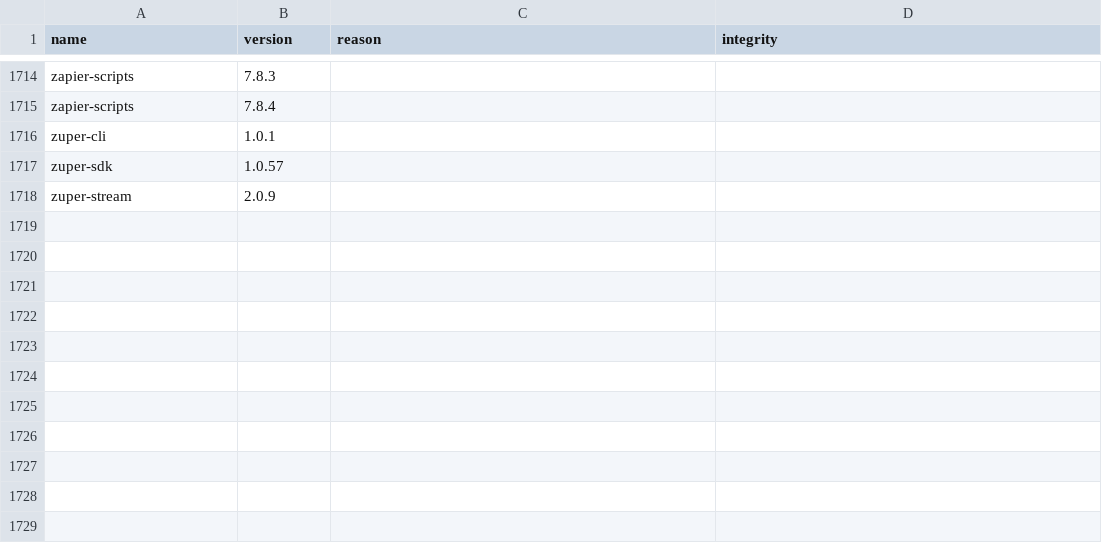
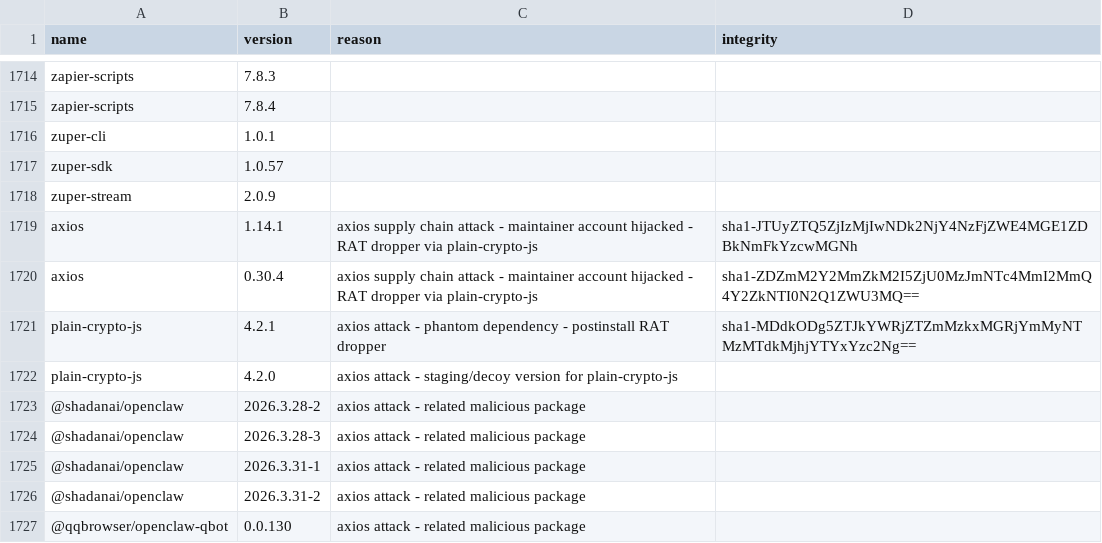
Before and after one commit to BranLang/worm-sign, a CSV file: sources/known-threats.csv, drawn as a sheet; only a part is shown, gaps mark what is left out; the diff names each change by its address in the sheet, - before the commit and + after, or states it on an @@ line.

Commit message:
Add Axios (Mar 2026) detection & update signatures
Document and wire up detection for the March 2026 Axios supply-chain compromise: README now describes the axios postinstall RAT, affected package indicators (axios versions, plain-crypto-js, attacker packages), C2 domains/IPs, payload hashes, and dropper/powershell patterns. Also clarified Safe Static Analysis, expanded feature list and acknowledgements, and bumped the count of known compromised packages. Supporting changes updated signatures, known-threats CSV, analysis/index code and tests to cover the new heuristics and entries.

```diff
--- a/sources/known-threats.csv
+++ b/sources/known-threats.csv
+row 1719: axios | 1.14.1 | axios supply chain attack - maintainer account hijacked - RAT dropper via plain-crypto-js | sha1-JTUyZTQ5ZjIzMjIwNDk2NjY4NzFjZWE4MGE1ZDBkNmFkYzcwMGNh
+row 1720: axios | 0.30.4 | axios supply chain attack - maintainer account hijacked - RAT dropper via plain-crypto-js | sha1-ZDZmM2Y2MmZkM2I5ZjU0MzJmNTc4MmI2MmQ4Y2ZkNTI0N2Q1ZWU3MQ==
+row 1721: plain-crypto-js | 4.2.1 | axios attack - phantom dependency - postinstall RAT dropper | sha1-MDdkODg5ZTJkYWRjZTZmMzkxMGRjYmMyNTMzMTdkMjhjYTYxYzc2Ng==
+row 1722: plain-crypto-js | 4.2.0 | axios attack - staging/decoy version for plain-crypto-js
+row 1723: @shadanai/openclaw | 2026.3.28-2 | axios attack - related malicious package
+row 1724: @shadanai/openclaw | 2026.3.28-3 | axios attack - related malicious package
+row 1725: @shadanai/openclaw | 2026.3.31-1 | axios attack - related malicious package
+row 1726: @shadanai/openclaw | 2026.3.31-2 | axios attack - related malicious package
+row 1727: @qqbrowser/openclaw-qbot | 0.0.130 | axios attack - related malicious package
```
Also changed, not shown: 7 other files.
